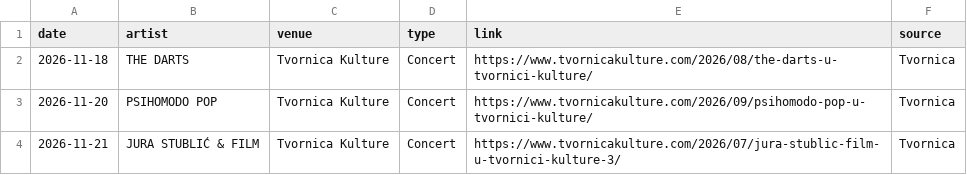
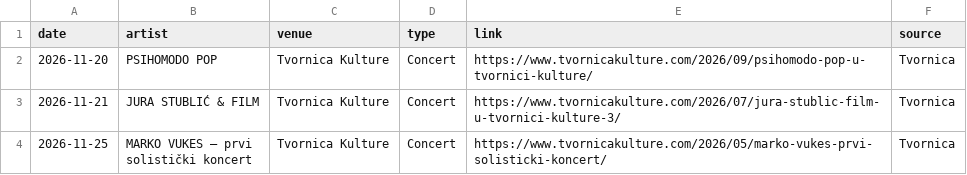
Before and after one commit to Marcellus12/zg_concerts, a CSV file: events.csv, drawn as a sheet; only a part is shown; the shorter side is filled out with more unchanged rows.

```diff
--- a/events.csv
+++ b/events.csv
@@ -1,3 +1,2 @@
 date,artist,venue,type,link,source
-2026-11-18,THE DARTS,Tvornica Kulture,Concert,https://www.tvornicakulture.com/2026/08/the-darts-u-tvornici-kulture/,Tvornica
 2026-11-20,PSIHOMODO POP,Tvornica Kulture,Concert,https://www.tvornicakulture.com/2026/09/psihomodo-pop-u-tvornici-kulture/,Tvornica
```
Also changed, not shown: 2 other files.
